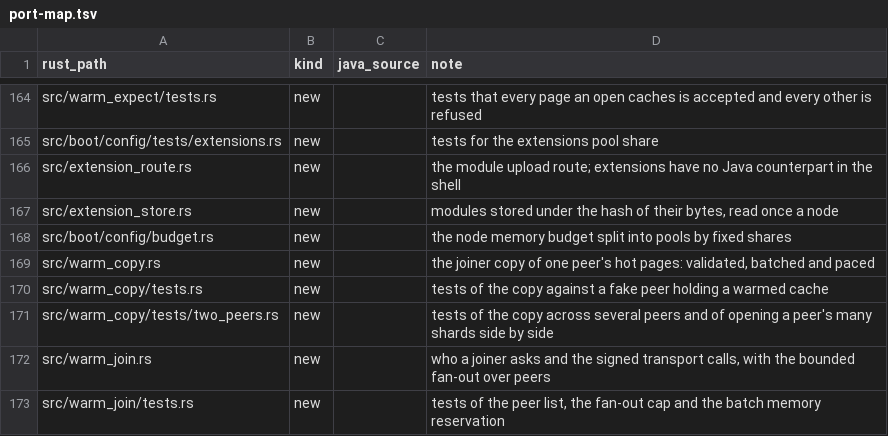
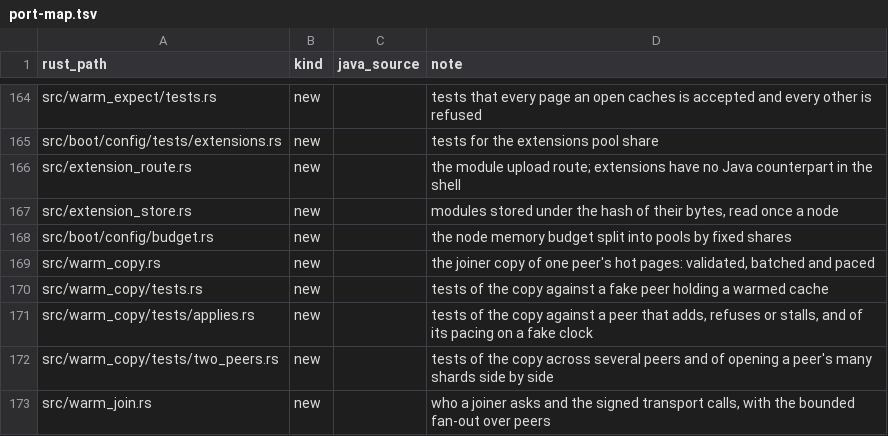
Before and after one commit to huyz0/opensearch-serverless, a TSV file: crates/node/port-map.tsv, drawn as a sheet; only a part is shown, gaps mark what is left out; the shorter side is filled out with more unchanged rows.

```diff
--- a/crates/node/port-map.tsv
+++ b/crates/node/port-map.tsv
@@ -170,2 +170,3 @@ src/warm_copy.rs	new		the joiner copy of one peer's hot pages: validated, batche
 src/warm_copy/tests.rs	new		tests of the copy against a fake peer holding a warmed cache
+src/warm_copy/tests/applies.rs	new		tests of the copy against a peer that adds, refuses or stalls, and of its pacing on a fake clock
 src/warm_copy/tests/two_peers.rs	new		tests of the copy across several peers and of opening a peer's many shards side by side
```
Also changed, not shown: 4 other files.
